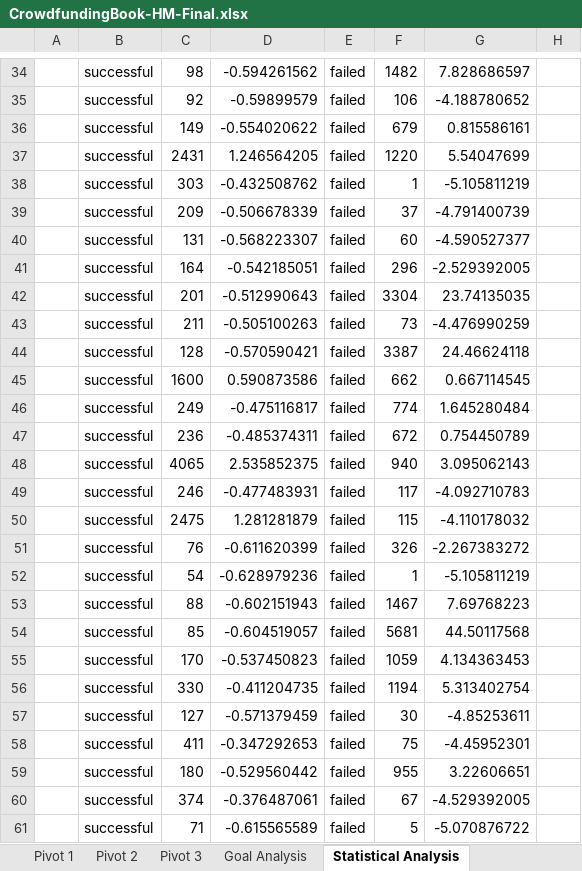
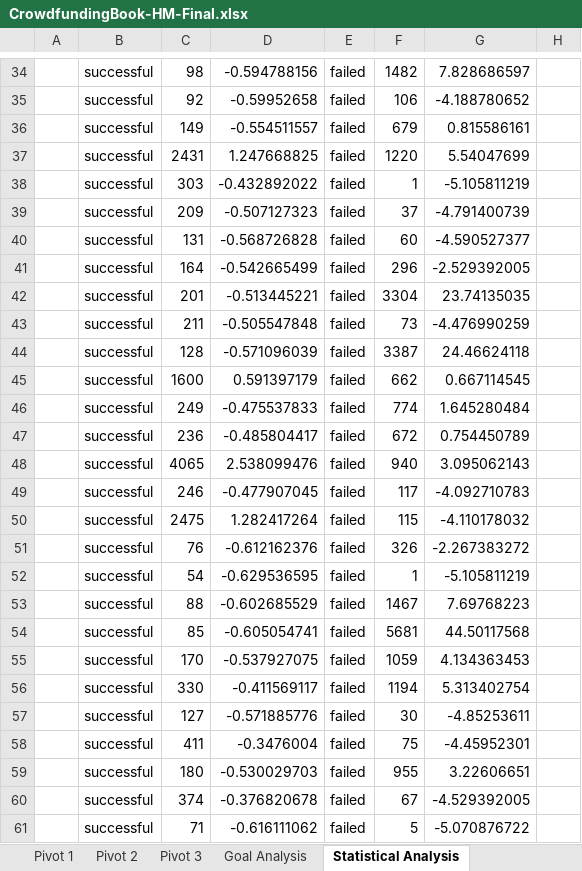
Before and after one commit to 4kreesh/Excel-challenge, an Excel workbook: CrowdfundingBook-HM-Final.xlsx, sheet Statistical Analysis, drawn as a sheet; only a part is shown, gaps mark what is left out; values as stored, in another font and other column widths than the file's, no borders; conditional formats not drawn; the diff covers the shown part only; the diff names each change by its address in the sheet, - before the commit and + after, or states it on an @@ line.

```diff
--- a/CrowdfundingBook-HM-Final.xlsx (sheet Statistical Analysis)
+++ b/CrowdfundingBook-HM-Final.xlsx (sheet Statistical Analysis)
-D34: -0.594261562
+D34: -0.594788156
-D35: -0.59899579
+D35: -0.59952658
-D36: -0.554020622
+D36: -0.554511557
-D37: 1.246564205
+D37: 1.247668825
-D38: -0.432508762
+D38: -0.432892022
-D39: -0.506678339
+D39: -0.507127323
-D40: -0.568223307
+D40: -0.568726828
-D41: -0.542185051
+D41: -0.542665499
-D42: -0.512990643
+D42: -0.513445221
-D43: -0.505100263
+D43: -0.505547848
-D44: -0.570590421
+D44: -0.571096039
-D45: 0.590873586
+D45: 0.591397179
-D46: -0.475116817
+D46: -0.475537833
-D47: -0.485374311
+D47: -0.485804417
-D48: 2.535852375
+D48: 2.538099476
-D49: -0.477483931
+D49: -0.477907045
-D50: 1.281281879
+D50: 1.282417264
-D51: -0.611620399
+D51: -0.612162376
-D52: -0.628979236
+D52: -0.629536595
-D53: -0.602151943
+D53: -0.602685529
-D54: -0.604519057
+D54: -0.605054741
-D55: -0.537450823
+D55: -0.537927075
-D56: -0.411204735
+D56: -0.411569117
-D57: -0.571379459
+D57: -0.571885776
-D58: -0.347292653
+D58: -0.3476004
-D59: -0.529560442
+D59: -0.530029703
-D60: -0.376487061
+D60: -0.376820678
-D61: -0.615565589
+D61: -0.616111062
```
Also changed, not shown: 542 edited cells elsewhere in this sheet, sheet Crowdfunding, charts or pictures.
